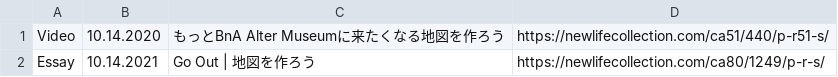
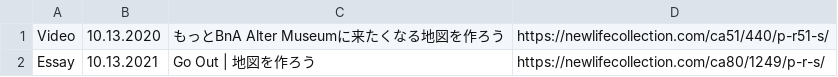
Before and after one commit to creative-community-pehu/goout, a CSV file: update/archives.csv, drawn as a sheet.

Commit message:
Update archives.csv

```diff
--- a/update/archives.csv
+++ b/update/archives.csv
@@ -1,2 +1,2 @@
-Video,10.14.2020,"もっとBnA Alter Museumに来たくなる地図を作ろう",https://newlifecollection.com/ca51/440/p-r51-s/
-Essay,10.14.2021,"Go Out | 地図を作ろう",https://newlifecollection.com/ca80/1249/p-r-s/
+Video,10.13.2020,"もっとBnA Alter Museumに来たくなる地図を作ろう",https://newlifecollection.com/ca51/440/p-r51-s/
+Essay,10.13.2021,"Go Out | 地図を作ろう",https://newlifecollection.com/ca80/1249/p-r-s/
```
